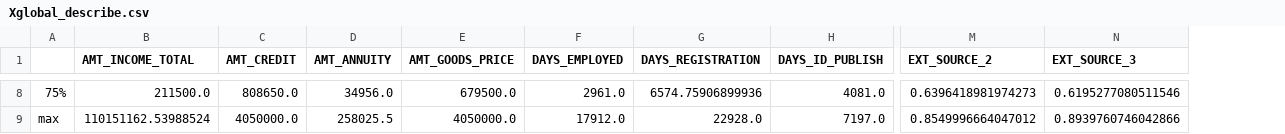
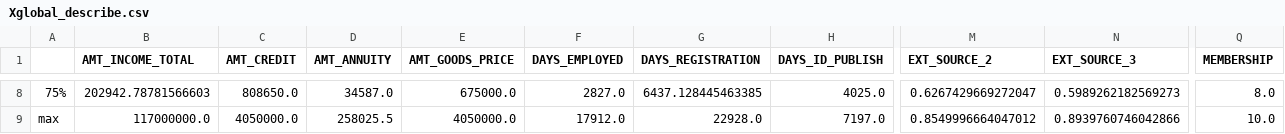
Before and after one commit to volantinho/P7_OC, a CSV file: Xglobal_describe.csv, drawn as a sheet; only a part is shown, gaps mark what is left out; the diff covers the shown part only; the diff names each change by its address in the sheet, - before the commit and + after, or states it on an @@ line.

```diff
--- a/Xglobal_describe.csv
+++ b/Xglobal_describe.csv
+column Q (MEMBERSHIP), rows 8-9: 8.0 | 10.0
-B8 (AMT_INCOME_TOTAL): 211500.0
+B8 (AMT_INCOME_TOTAL): 202942.78781566603
-D8 (AMT_ANNUITY): 34956.0
+D8 (AMT_ANNUITY): 34587.0
-E8 (AMT_GOODS_PRICE): 679500.0
+E8 (AMT_GOODS_PRICE): 675000.0
-F8 (DAYS_EMPLOYED): 2961.0
+F8 (DAYS_EMPLOYED): 2827.0
-G8 (DAYS_REGISTRATION): 6574.75906899936
+G8 (DAYS_REGISTRATION): 6437.128445463385
-H8 (DAYS_ID_PUBLISH): 4081.0
+H8 (DAYS_ID_PUBLISH): 4025.0
-M8 (EXT_SOURCE_2): 0.6396418981974273
+M8 (EXT_SOURCE_2): 0.6267429669272047
-N8 (EXT_SOURCE_3): 0.6195277080511546
+N8 (EXT_SOURCE_3): 0.5989262182569273
-B9 (AMT_INCOME_TOTAL): 110151162.53988524
+B9 (AMT_INCOME_TOTAL): 117000000.0
```
Also changed, not shown: 63 edited cells elsewhere in this file, stat1.csv, stat2.csv, 28 other files.
